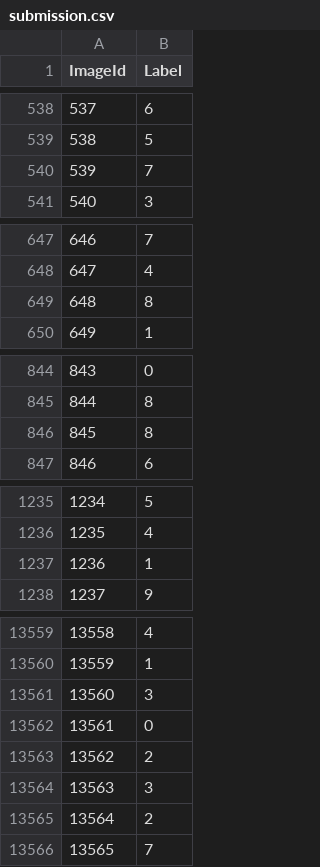
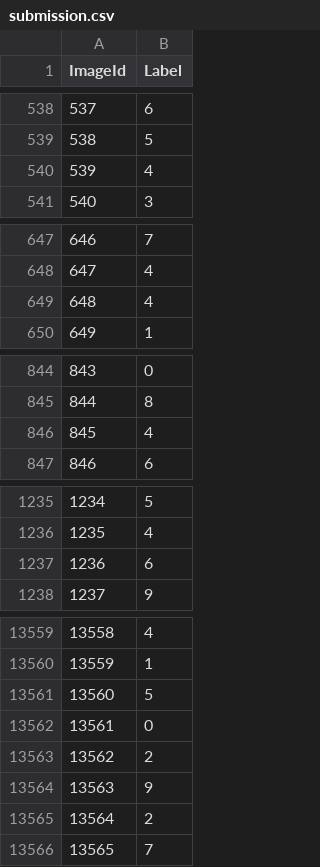
Before and after one commit to Cortijo02/MG, a CSV file: DeteccionDigitos/digit-recognizer/submission.csv, drawn as a sheet; only a part is shown, gaps mark what is left out; the diff covers the shown part only.

```diff
--- a/DeteccionDigitos/digit-recognizer/submission.csv
+++ b/DeteccionDigitos/digit-recognizer/submission.csv
@@ -539,3 +539,3 @@ ImageId,Label
 538,5
-539,7
+539,4
 540,3
@@ -648,3 +648,3 @@ ImageId,Label
 647,4
-648,8
+648,4
 649,1
@@ -845,3 +845,3 @@ ImageId,Label
 844,8
-845,8
+845,4
 846,6
@@ -1236,3 +1236,3 @@ ImageId,Label
 1235,4
-1236,1
+1236,6
 1237,9
@@ -13560,6 +13560,6 @@ ImageId,Label
 13559,1
-13560,3
+13560,5
 13561,0
 13562,2
-13563,3
+13563,9
 13564,2
```
Also changed, not shown: 168 edited cells elsewhere in this file, 1 other file.
